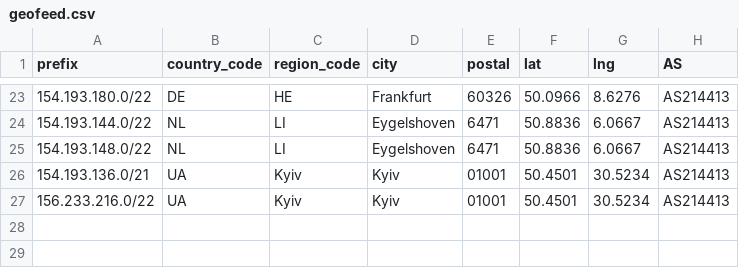
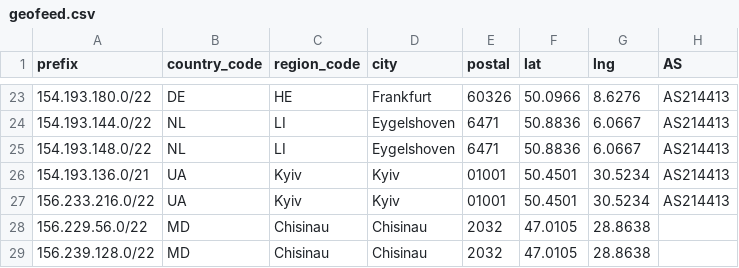
Before and after one commit to SecureLinkNetworks/geofeed, a CSV file: geofeed.csv, drawn as a sheet; only a part is shown, gaps mark what is left out; the diff names each change by its address in the sheet, - before the commit and + after, or states it on an @@ line.

Commit message:
Update geofeed.csv

```diff
--- a/geofeed.csv
+++ b/geofeed.csv
+row 28: 156.229.56.0/22 | MD | Chisinau | Chisinau | 2032 | 47.0105 | 28.8638
+row 29: 156.239.128.0/22 | MD | Chisinau | Chisinau | 2032 | 47.0105 | 28.8638
```
